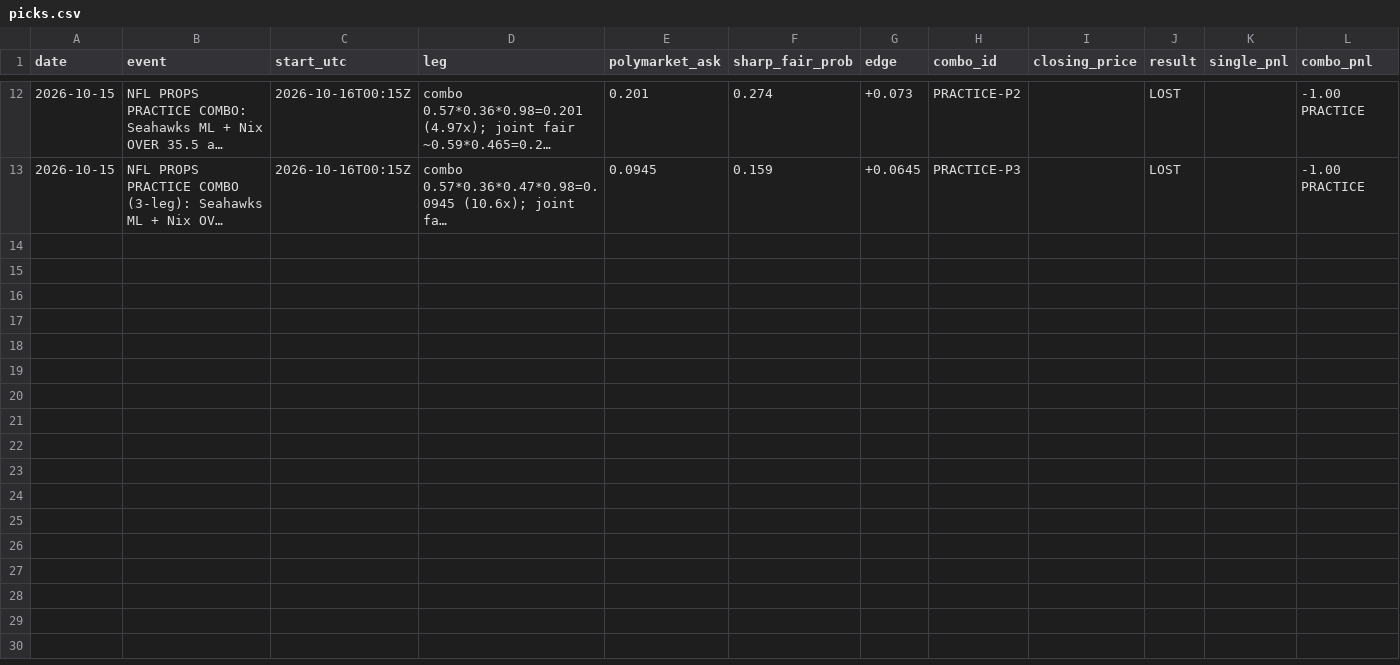
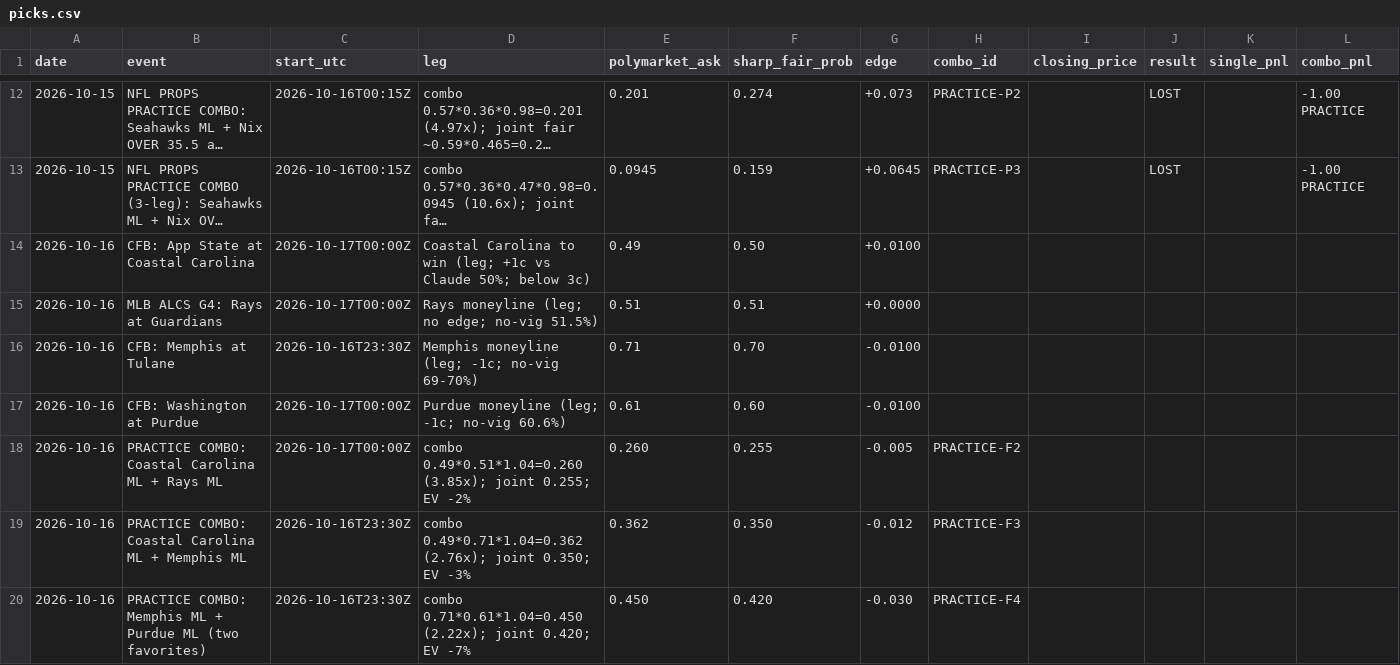
Before and after one commit to stephenahl/tradesheets-network, a CSV file: polymarket/combos/picks.csv, drawn as a sheet; only a part is shown, gaps mark what is left out; long unchanged cells end in …; the diff names each change by its address in the sheet, - before the commit and + after, or states it on an @@ line.

```diff
--- a/polymarket/combos/picks.csv
+++ b/polymarket/combos/picks.csv
+row 14: 2026-10-16 | CFB: App State at Coastal Carolina | 2026-10-17T00:00Z | Coastal Carolina to win (leg; +1c vs Claude 50%; below 3c) | 0.49 | 0.50 | +0.0100
+row 15: 2026-10-16 | MLB ALCS G4: Rays at Guardians | 2026-10-17T00:00Z | Rays moneyline (leg; no edge; no-vig 51.5%) | 0.51 | 0.51 | +0.0000
+row 16: 2026-10-16 | CFB: Memphis at Tulane | 2026-10-16T23:30Z | Memphis moneyline (leg; -1c; no-vig 69-70%) | 0.71 | 0.70 | -0.0100
+row 17: 2026-10-16 | CFB: Washington at Purdue | 2026-10-17T00:00Z | Purdue moneyline (leg; -1c; no-vig 60.6%) | 0.61 | 0.60 | -0.0100
+row 18: 2026-10-16 | PRACTICE COMBO: Coastal Carolina ML + Rays ML | 2026-10-17T00:00Z | combo 0.49*0.51*1.04=0.260 (3.85x); joint 0.255; EV -2% | 0.260 | 0.255 | -0.005 | PRACTICE-F2
+row 19: 2026-10-16 | PRACTICE COMBO: Coastal Carolina ML + Memphis ML | 2026-10-16T23:30Z | combo 0.49*0.71*1.04=0.362 (2.76x); joint 0.350; EV -3% | 0.362 | 0.350 | -0.012 | PRACTICE-F3
+row 20: 2026-10-16 | PRACTICE COMBO: Memphis ML + Purdue ML (two favorites) | 2026-10-16T23:30Z | combo 0.71*0.61*1.04=0.450 (2.22x); joint 0.420; EV -7% | 0.450 | 0.420 | -0.030 | PRACTICE-F4
```
Also changed, not shown: 3 other files.
